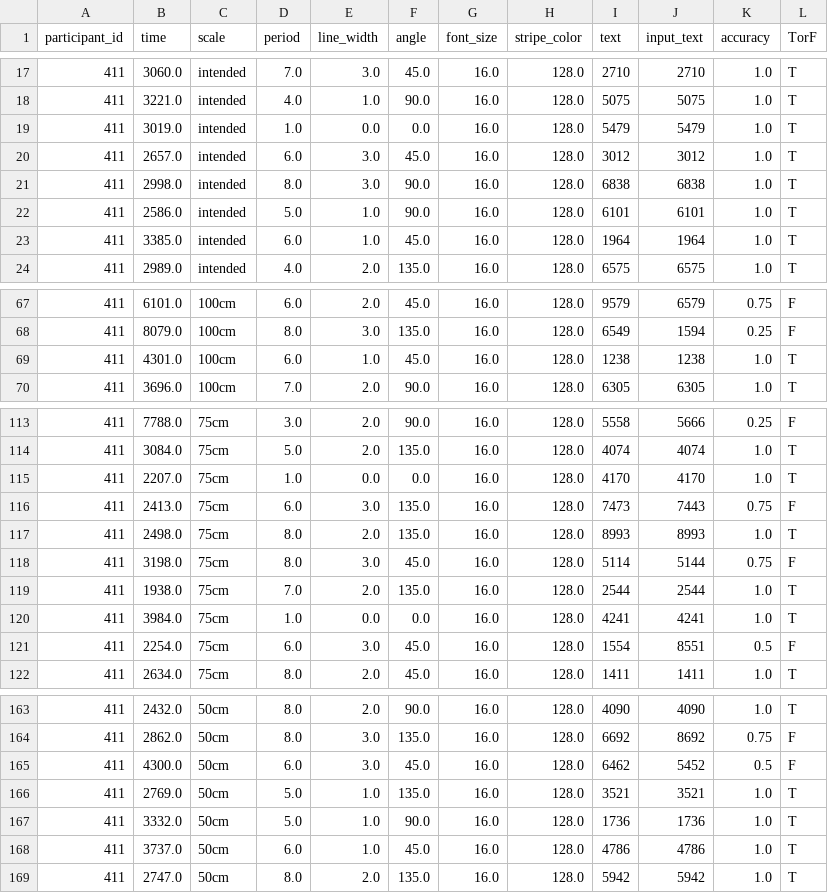
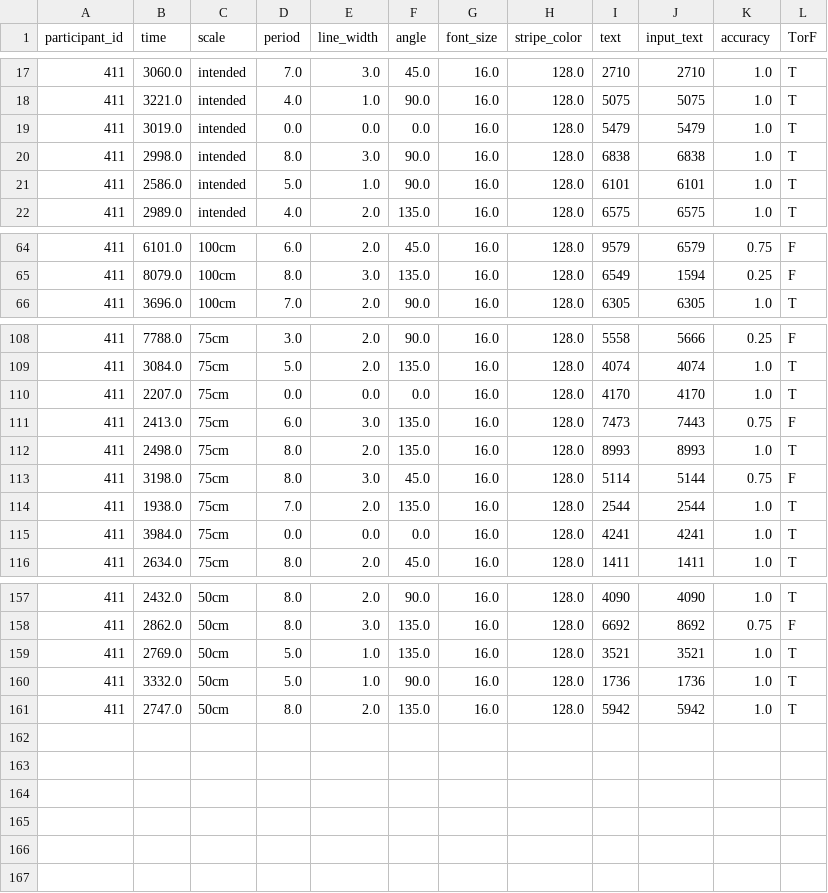
Before and after one commit to yamashitaryoya/Stripe_experiment, a CSV file: ex_1/edit_data/edit_results_411.csv, drawn as a sheet; only a part is shown, gaps mark what is left out; the diff covers the shown part only.

```diff
--- a/ex_1/edit_data/edit_results_411.csv
+++ b/ex_1/edit_data/edit_results_411.csv
@@ -18,7 +18,5 @@
 411,3221.0,intended,4.0,1.0,90.0,16.0,128.0,5075,5075,1.0,T
-411,3019.0,intended,1.0,0.0,0.0,16.0,128.0,5479,5479,1.0,T
-411,2657.0,intended,6.0,3.0,45.0,16.0,128.0,3012,3012,1.0,T
+411,3019.0,intended,0.0,0.0,0.0,16.0,128.0,5479,5479,1.0,T
 411,2998.0,intended,8.0,3.0,90.0,16.0,128.0,6838,6838,1.0,T
 411,2586.0,intended,5.0,1.0,90.0,16.0,128.0,6101,6101,1.0,T
-411,3385.0,intended,6.0,1.0,45.0,16.0,128.0,1964,1964,1.0,T
 411,2989.0,intended,4.0,2.0,135.0,16.0,128.0,6575,6575,1.0,T
@@ -68,3 +65,2 @@
 411,8079.0,100cm,8.0,3.0,135.0,16.0,128.0,6549,1594,0.25,F
-411,4301.0,100cm,6.0,1.0,45.0,16.0,128.0,1238,1238,1.0,T
 411,3696.0,100cm,7.0,2.0,90.0,16.0,128.0,6305,6305,1.0,T
@@ -114,3 +109,3 @@
 411,3084.0,75cm,5.0,2.0,135.0,16.0,128.0,4074,4074,1.0,T
-411,2207.0,75cm,1.0,0.0,0.0,16.0,128.0,4170,4170,1.0,T
+411,2207.0,75cm,0.0,0.0,0.0,16.0,128.0,4170,4170,1.0,T
 411,2413.0,75cm,6.0,3.0,135.0,16.0,128.0,7473,7443,0.75,F
@@ -119,4 +114,3 @@
 411,1938.0,75cm,7.0,2.0,135.0,16.0,128.0,2544,2544,1.0,T
-411,3984.0,75cm,1.0,0.0,0.0,16.0,128.0,4241,4241,1.0,T
-411,2254.0,75cm,6.0,3.0,45.0,16.0,128.0,1554,8551,0.5,F
+411,3984.0,75cm,0.0,0.0,0.0,16.0,128.0,4241,4241,1.0,T
 411,2634.0,75cm,8.0,2.0,45.0,16.0,128.0,1411,1411,1.0,T
@@ -164,6 +158,4 @@
 411,2862.0,50cm,8.0,3.0,135.0,16.0,128.0,6692,8692,0.75,F
-411,4300.0,50cm,6.0,3.0,45.0,16.0,128.0,6462,5452,0.5,F
 411,2769.0,50cm,5.0,1.0,135.0,16.0,128.0,3521,3521,1.0,T
 411,3332.0,50cm,5.0,1.0,90.0,16.0,128.0,1736,1736,1.0,T
-411,3737.0,50cm,6.0,1.0,45.0,16.0,128.0,4786,4786,1.0,T
 411,2747.0,50cm,8.0,2.0,135.0,16.0,128.0,5942,5942,1.0,T
```
Also changed, not shown: 2 removed rows and 9 edited cells elsewhere in this file, ex_1/edit_data/edit_results_404.csv, ex_1/edit_data/edit_results_406.csv, 9 other files.
